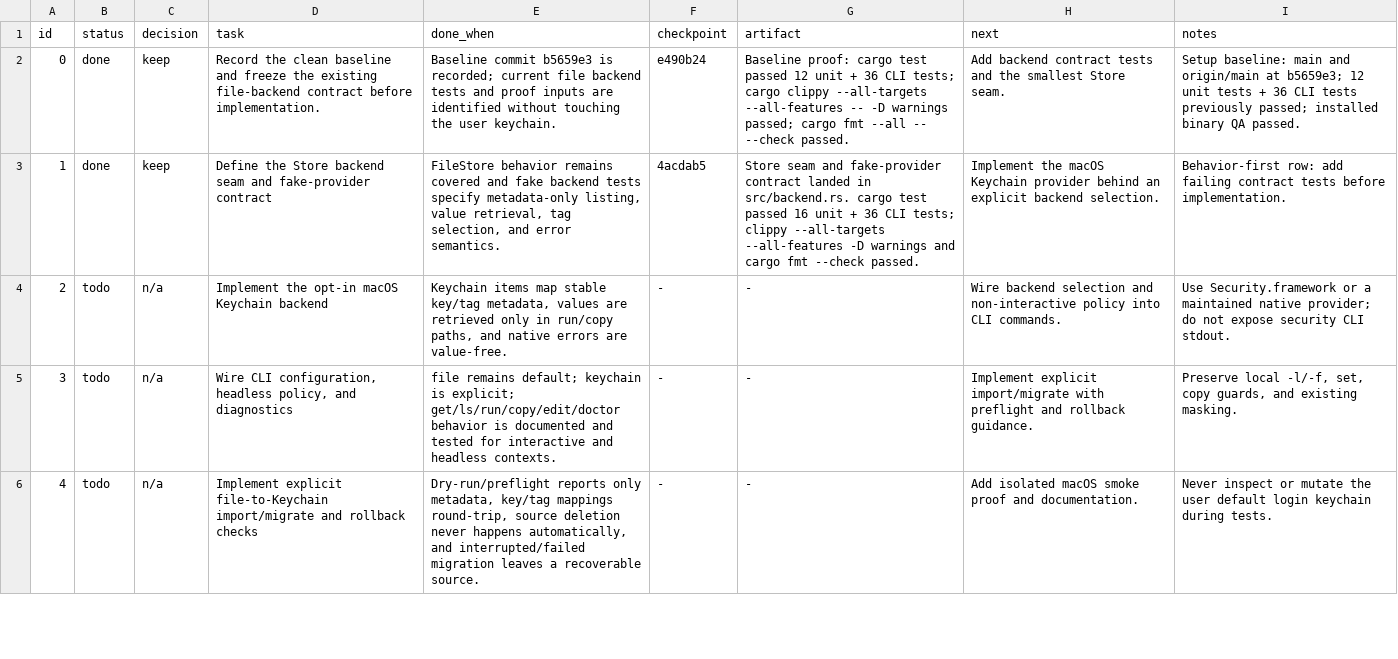
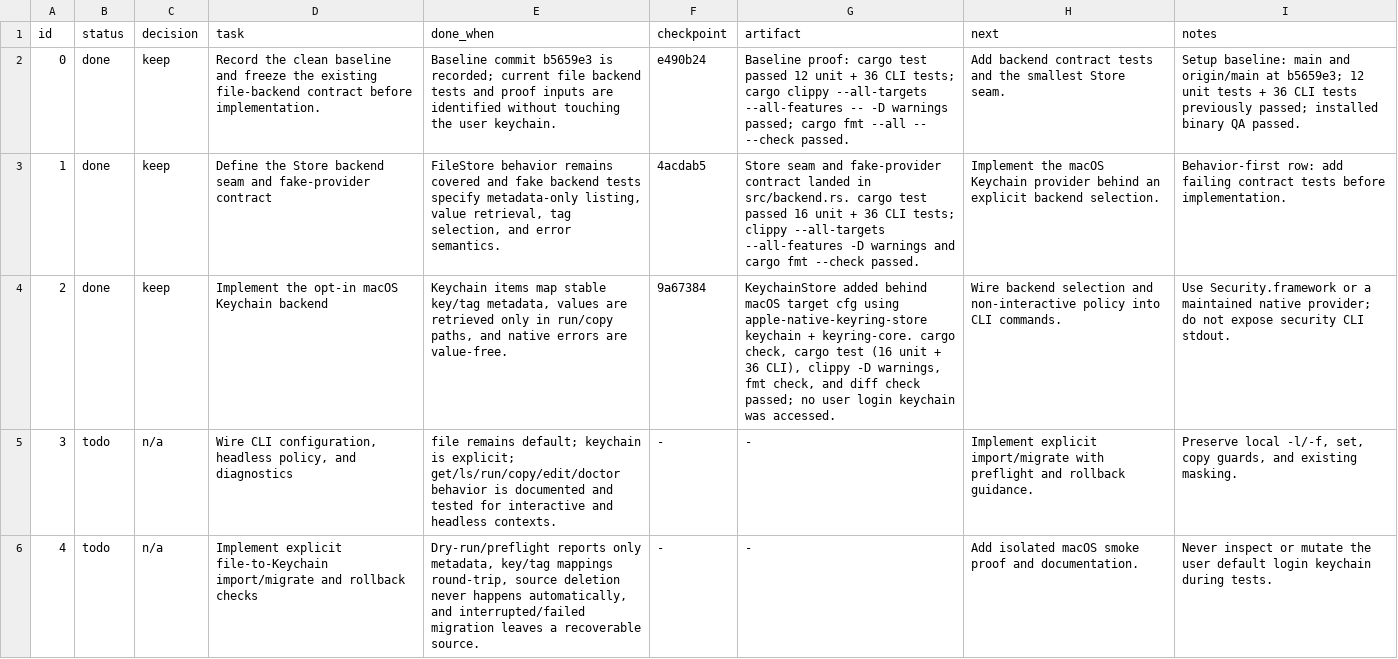
Before and after one commit to ai-native-engineer/agents-env, a TSV file: progress.tsv, drawn as a sheet; only a part is shown.

Commit message:
keep: add macOS keychain backend

```diff
--- a/progress.tsv
+++ b/progress.tsv
@@ -3,3 +3,3 @@ id	status	decision	task	done_when	checkpoint	artifact	next	notes
 1	done	keep	Define the Store backend seam and fake-provider contract	FileStore behavior remains covered and fake backend tests specify metadata-only listing, value retrieval, tag selection, and error semantics.	4acdab5	Store seam and fake-provider contract landed in src/backend.rs. cargo test passed 16 unit + 36 CLI tests; clippy --all-targets --all-features -D warnings and cargo fmt --check passed.	Implement the macOS Keychain provider behind an explicit backend selection.	Behavior-first row: add failing contract tests before implementation.
-2	todo	n/a	Implement the opt-in macOS Keychain backend	Keychain items map stable key/tag metadata, values are retrieved only in run/copy paths, and native errors are value-free.	-	-	Wire backend selection and non-interactive policy into CLI commands.	Use Security.framework or a maintained native provider; do not expose security CLI stdout.
+2	done	keep	Implement the opt-in macOS Keychain backend	Keychain items map stable key/tag metadata, values are retrieved only in run/copy paths, and native errors are value-free.	9a67384	KeychainStore added behind macOS target cfg using apple-native-keyring-store keychain + keyring-core. cargo check, cargo test (16 unit + 36 CLI), clippy -D warnings, fmt check, and diff check passed; no user login keychain was accessed.	Wire backend selection and non-interactive policy into CLI commands.	Use Security.framework or a maintained native provider; do not expose security CLI stdout.
 3	todo	n/a	Wire CLI configuration, headless policy, and diagnostics	file remains default; keychain is explicit; get/ls/run/copy/edit/doctor behavior is documented and tested for interactive and headless contexts.	-	-	Implement explicit import/migrate with preflight and rollback guidance.	Preserve local -l/-f, set, copy guards, and existing masking.
```
Also changed, not shown: 3 other files.
